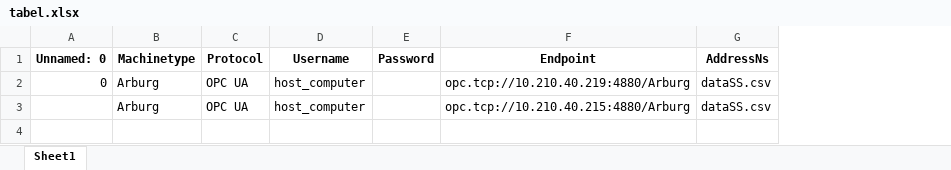
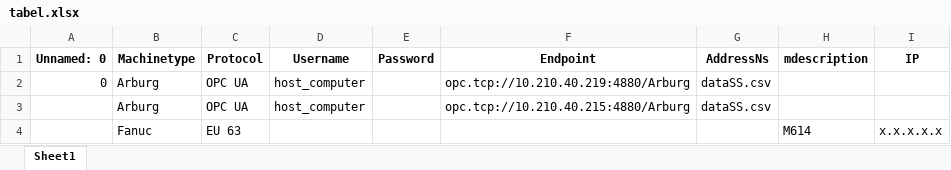
Before and after one commit to r0755466/OPCuaGuiPy, an Excel workbook: OPCUaClass/ConnectionApp/tabel.xlsx, sheet Sheet1, drawn as a sheet; values as stored, in another font and other column widths than the file's, no borders; the diff names each change by its address in the sheet, - before the commit and + after, or states it on an @@ line.

```diff
--- a/OPCUaClass/ConnectionApp/tabel.xlsx (sheet Sheet1)
+++ b/OPCUaClass/ConnectionApp/tabel.xlsx (sheet Sheet1)
+column H (mdescription), empty
+column I (IP), empty
+row 4:  | Fanuc | EU 63 |  |  |  |  | M614 | x.x.x.x.x
```
Also changed, not shown: 6 other files.
